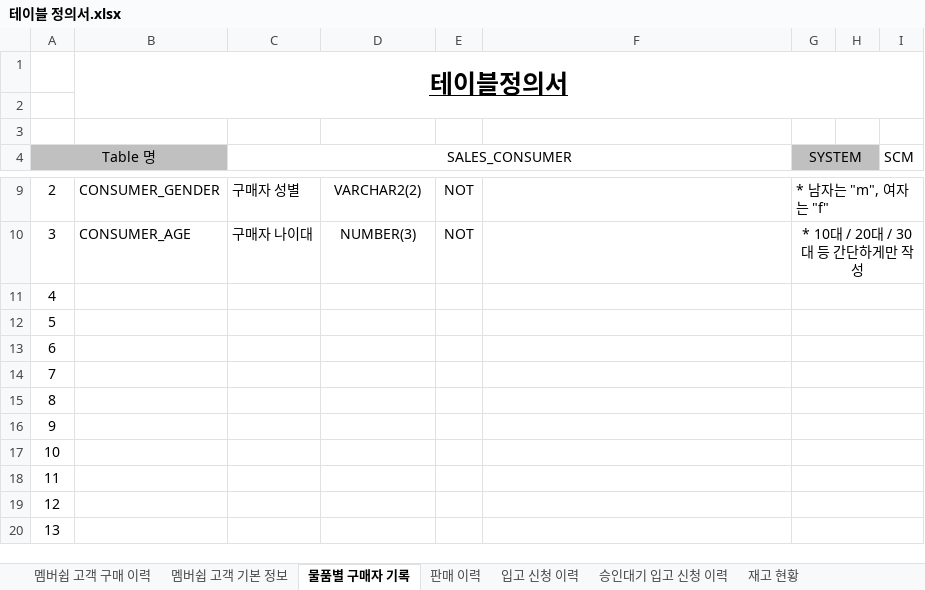
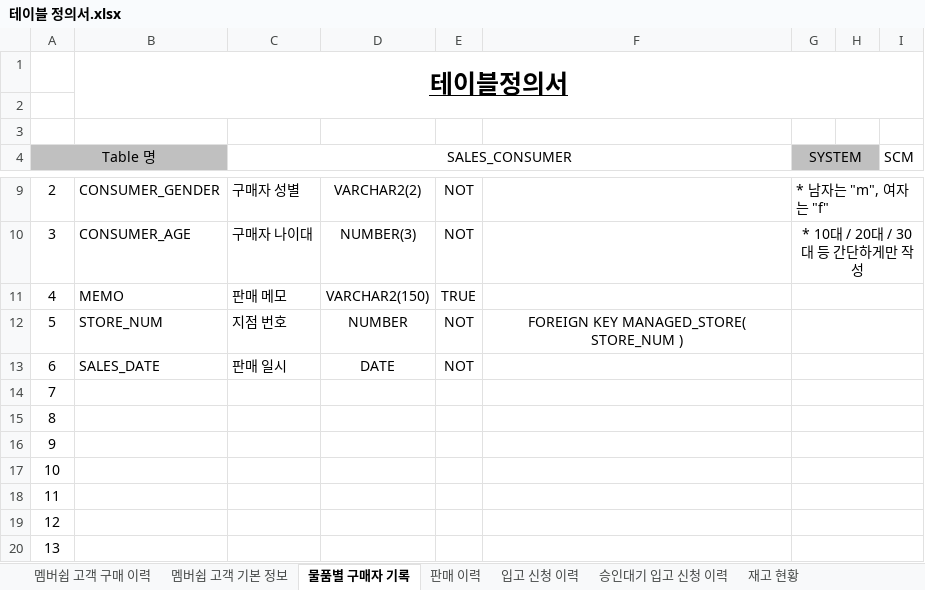
Before and after one commit to shadow98a/Juhyeontech-Store, an Excel workbook: documents/테이블 정의서.xlsx, sheet 물품별 구매자 기록, drawn as a sheet; only a part is shown, gaps mark what is left out; values as stored, in another font and other column widths than the file's, no borders; the diff names each change by its address in the sheet, - before the commit and + after, or states it on an @@ line.

Commit message:
Updated table documents, moved columns(SALES_DATE, STORE_NUM, MEMO) from SALES_RECORD to SALES_CONSUMER

```diff
--- a/documents/테이블 정의서.xlsx (sheet 물품별 구매자 기록)
+++ b/documents/테이블 정의서.xlsx (sheet 물품별 구매자 기록)
-B11: (empty)
+B11: MEMO
-C11 (SALES_CONSUMER): (empty)
+C11 (SALES_CONSUMER): 판매 메모
-D11: (empty)
+D11: VARCHAR2(150)
-E11: (empty)
+E11: TRUE
-B12: (empty)
+B12: STORE_NUM
-C12 (SALES_CONSUMER): (empty)
+C12 (SALES_CONSUMER): 지점 번호
-D12: (empty)
+D12: NUMBER
-E12:E13: (empty)
+E12:E13: NOT
-F12: (empty)
+F12: FOREIGN KEY MANAGED_STORE( STORE_NUM )
-B13: (empty)
+B13: SALES_DATE
-C13 (SALES_CONSUMER): (empty)
+C13 (SALES_CONSUMER): 판매 일시
-D13: (empty)
+D13: DATE
```
Also changed, not shown: sheet 판매 이력.
